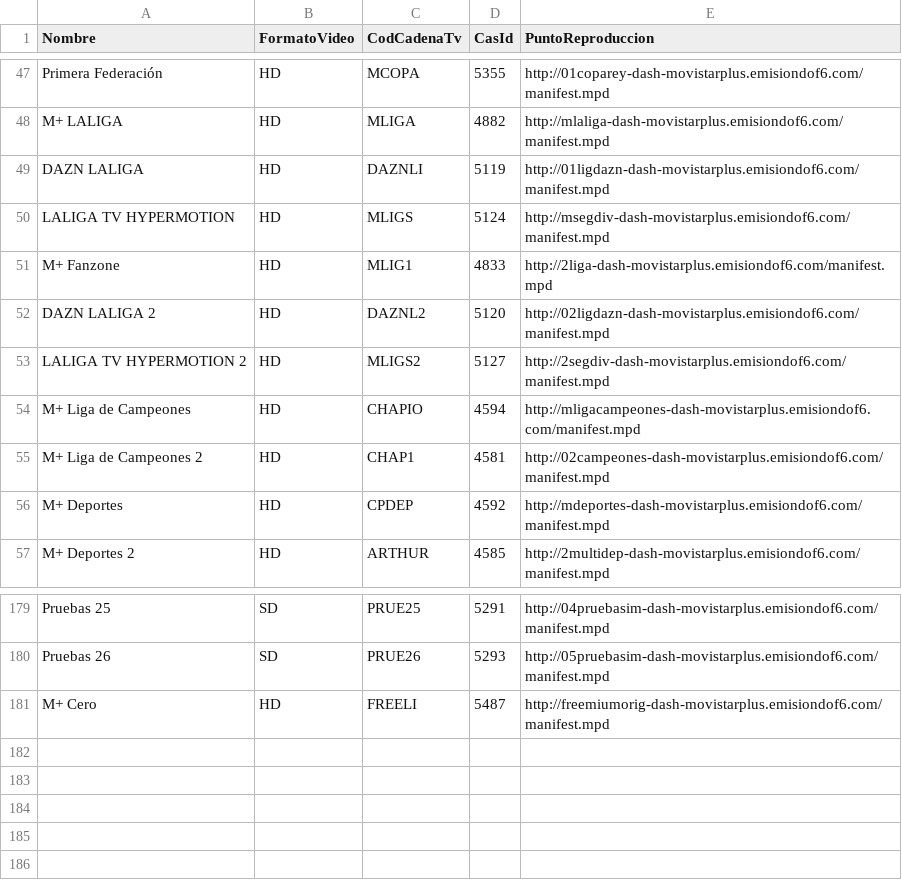
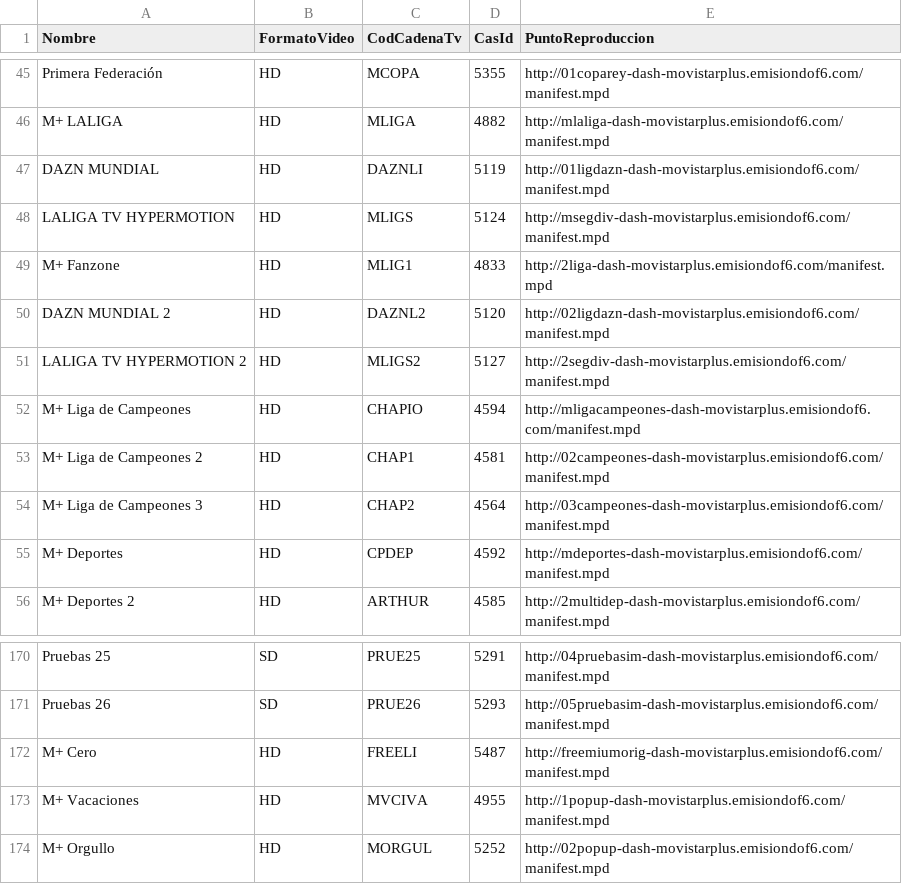
Before and after one commit to 1YZTOOAr/Mfeed, a CSV file: difusion.csv, drawn as a sheet; only a part is shown, gaps mark what is left out; the diff covers the shown part only.

```diff
--- a/difusion.csv
+++ b/difusion.csv
@@ -48,6 +46,6 @@ Primera Federación,HD,MCOPA,5355,http://01coparey-dash-movistarplus.emisiondof6
 M+ LALIGA,HD,MLIGA,4882,http://mlaliga-dash-movistarplus.emisiondof6.com/manifest.mpd
-DAZN LALIGA,HD,DAZNLI,5119,http://01ligdazn-dash-movistarplus.emisiondof6.com/manifest.mpd
+DAZN MUNDIAL,HD,DAZNLI,5119,http://01ligdazn-dash-movistarplus.emisiondof6.com/manifest.mpd
 LALIGA TV HYPERMOTION,HD,MLIGS,5124,http://msegdiv-dash-movistarplus.emisiondof6.com/manifest.mpd
 M+ Fanzone,HD,MLIG1,4833,http://2liga-dash-movistarplus.emisiondof6.com/manifest.mpd
-DAZN LALIGA 2,HD,DAZNL2,5120,http://02ligdazn-dash-movistarplus.emisiondof6.com/manifest.mpd
+DAZN MUNDIAL 2,HD,DAZNL2,5120,http://02ligdazn-dash-movistarplus.emisiondof6.com/manifest.mpd
 LALIGA TV HYPERMOTION 2,HD,MLIGS2,5127,http://2segdiv-dash-movistarplus.emisiondof6.com/manifest.mpd
@@ -55,2 +53,3 @@ M+ Liga de Campeones,HD,CHAPIO,4594,http://mligacampeones-dash-movistarplus.emis
 M+ Liga de Campeones 2,HD,CHAP1,4581,http://02campeones-dash-movistarplus.emisiondof6.com/manifest.mpd
+M+ Liga de Campeones  3,HD,CHAP2,4564,http://03campeones-dash-movistarplus.emisiondof6.com/manifest.mpd
 M+ Deportes,HD,CPDEP,4592,http://mdeportes-dash-movistarplus.emisiondof6.com/manifest.mpd
@@ -181 +172,3 @@ Pruebas 26,SD,PRUE26,5293,http://05pruebasim-dash-movistarplus.emisiondof6.com/m
 M+ Cero,HD,FREELI,5487,http://freemiumorig-dash-movistarplus.emisiondof6.com/manifest.mpd
+M+ Vacaciones,HD,MVCIVA,4955,http://1popup-dash-movistarplus.emisiondof6.com/manifest.mpd
+M+ Orgullo,HD,MORGUL,5252,http://02popup-dash-movistarplus.emisiondof6.com/manifest.mpd
```
Also changed, not shown: 3 added rows, 13 removed rows and 2 edited cells elsewhere in this file, ott.csv.
